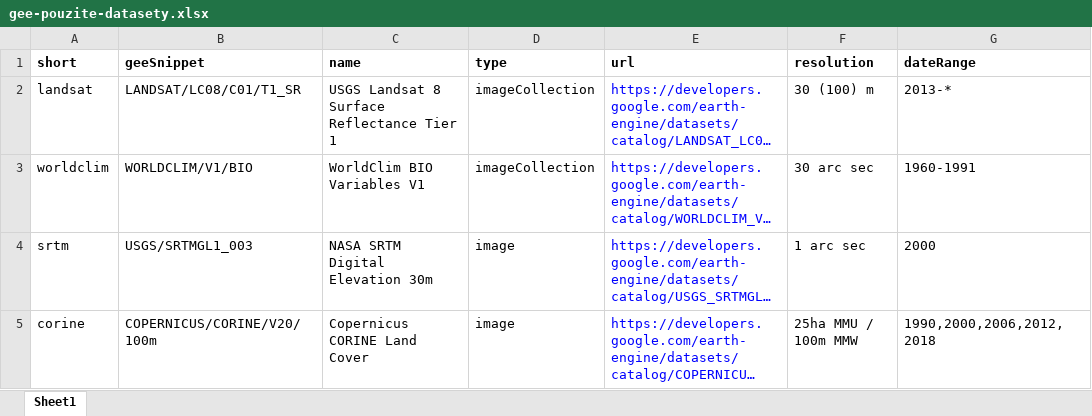
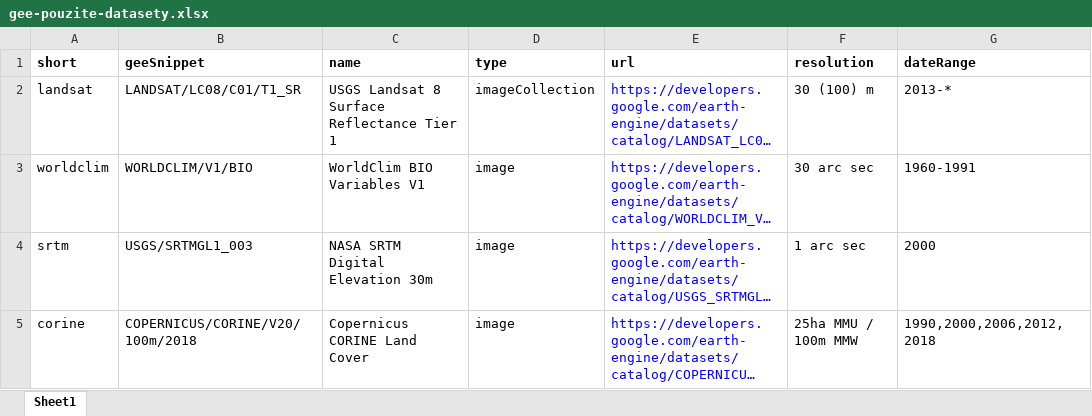
Before and after one commit to PetrBalej/rgee, an Excel workbook: gee_datasets/gee-pouzite-datasety.xlsx, sheet Sheet1, drawn as a sheet; only a part is shown; long unchanged cells end in …; values as stored, in another font and other column widths than the file's, no borders; the diff names each change by its address in the sheet, - before the commit and + after, or states it on an @@ line.

```diff
--- a/gee_datasets/gee-pouzite-datasety.xlsx (sheet Sheet1)
+++ b/gee_datasets/gee-pouzite-datasety.xlsx (sheet Sheet1)
-D3 (type): imageCollection
+D3 (type): image
-B5 (geeSnippet): COPERNICUS/CORINE/V20/100m
+B5 (geeSnippet): COPERNICUS/CORINE/V20/100m/2018
```
Also changed, not shown: 2 other files.
